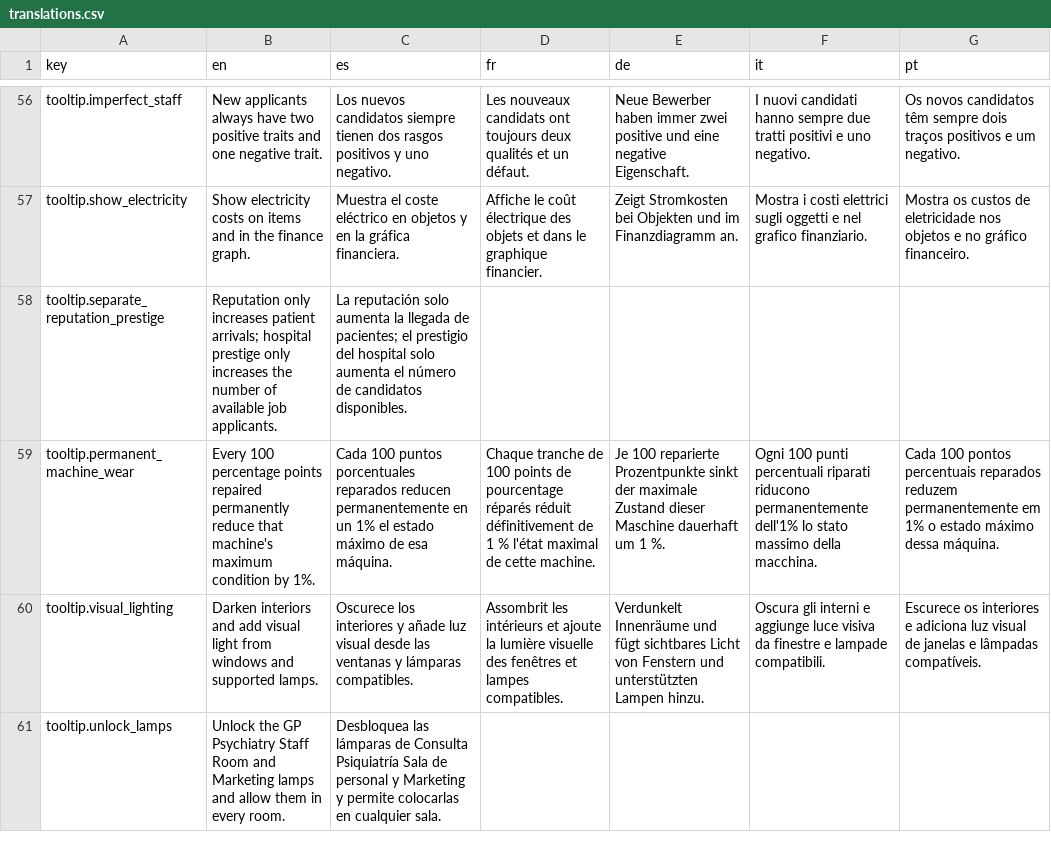
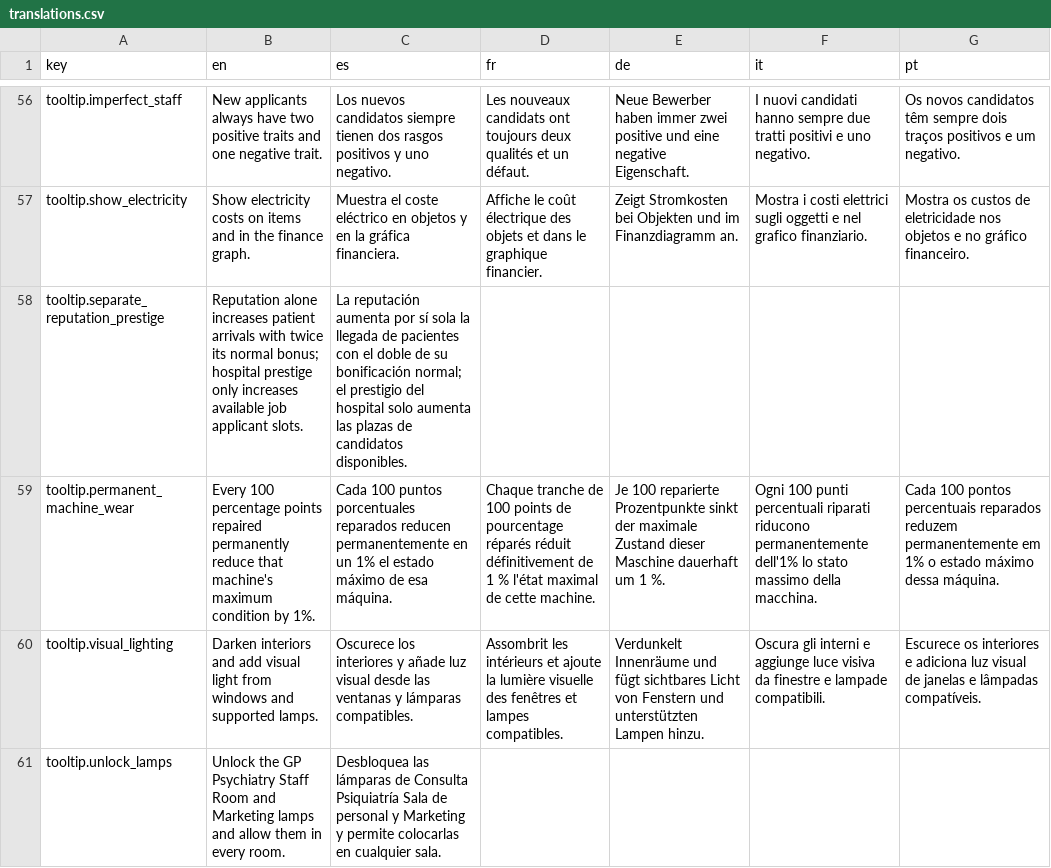
Before and after one commit to Xuxotron/UnderPressure, a CSV file: translations.csv, drawn as a sheet; only a part is shown, gaps mark what is left out; the diff names each change by its address in the sheet, - before the commit and + after, or states it on an @@ line.

```diff
--- a/translations.csv
+++ b/translations.csv
-B58 (en): Reputation only increases patient arrivals; hospital prestige only increases the number of available job applicants.
+B58 (en): Reputation alone increases patient arrivals with twice its normal bonus; hospital prestige only increases available job applicant slots.
-C58 (es): La reputación solo aumenta la llegada de pacientes; el prestigio del hospital solo aumenta el número de candidatos…
+C58 (es): La reputación aumenta por sí sola la llegada de pacientes con el doble de su bonificación normal; el prestigio del hospital solo aumenta las plazas de candidatos…
```
Also changed, not shown: 4 other files.
